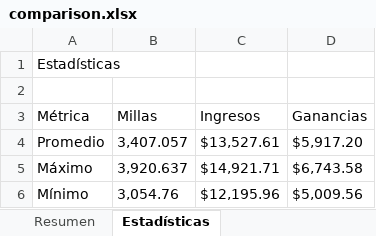
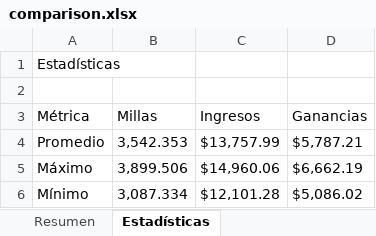
Before and after one commit to wascar0410/wv-control-center, an Excel workbook: comparison.xlsx, sheet Estadísticas, drawn as a sheet; values as stored, in another font and other column widths than the file's, no borders; the diff names each change by its address in the sheet, - before the commit and + after, or states it on an @@ line.

```diff
--- a/comparison.xlsx (sheet Estadísticas)
+++ b/comparison.xlsx (sheet Estadísticas)
-B4 (Millas): 3,407.057
+B4 (Millas): 3,542.353
-C4 (Ingresos): $13,527.61
+C4 (Ingresos): $13,757.99
-D4 (Ganancias): $5,917.20
+D4 (Ganancias): $5,787.21
-B5 (Millas): 3,920.637
+B5 (Millas): 3,899.506
-C5 (Ingresos): $14,921.71
+C5 (Ingresos): $14,960.06
-D5 (Ganancias): $6,743.58
+D5 (Ganancias): $6,662.19
-B6 (Millas): 3,054.76
+B6 (Millas): 3,087.334
-C6 (Ingresos): $12,195.96
+C6 (Ingresos): $12,101.28
-D6 (Ganancias): $5,009.56
+D6 (Ganancias): $5,086.02
```
Also changed, not shown: sheet Resumen, 8 other files.
